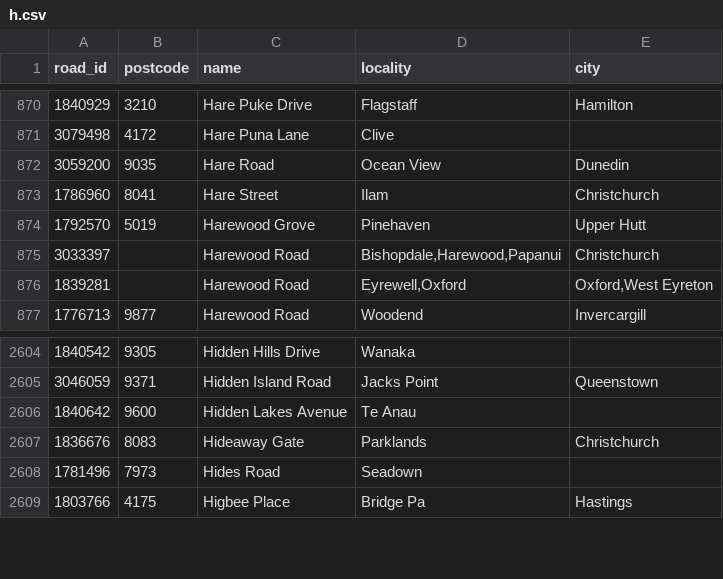
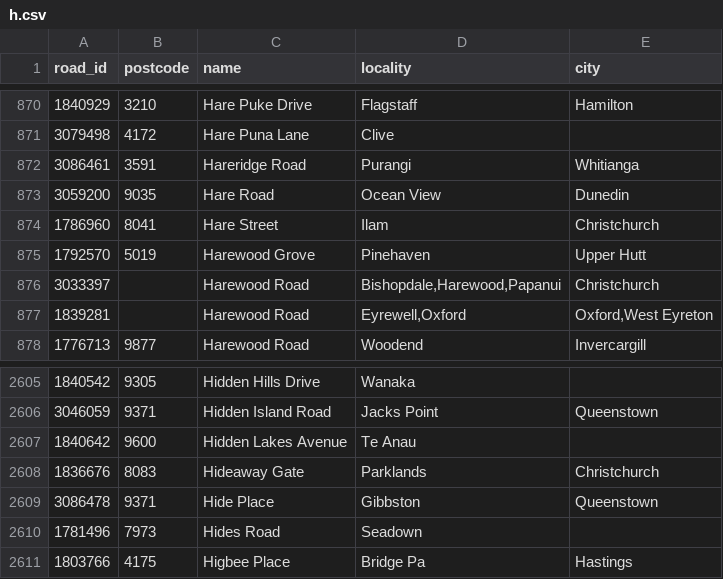
Before and after one commit to s01ipsist/open_nz_postcodes, a CSV file: street_postcodes/h.csv, drawn as a sheet; only a part is shown, gaps mark what is left out; the diff names each change by its address in the sheet, - before the commit and + after, or states it on an @@ line.

```diff
--- a/street_postcodes/h.csv
+++ b/street_postcodes/h.csv
+row 872: 3086461 | 3591 | Hareridge Road | Purangi | Whitianga
+row 2609: 3086478 | 9371 | Hide Place | Gibbston | Queenstown
```
Also changed, not shown: street_postcodes/c.csv, street_postcodes/d.csv, 13 other files.
